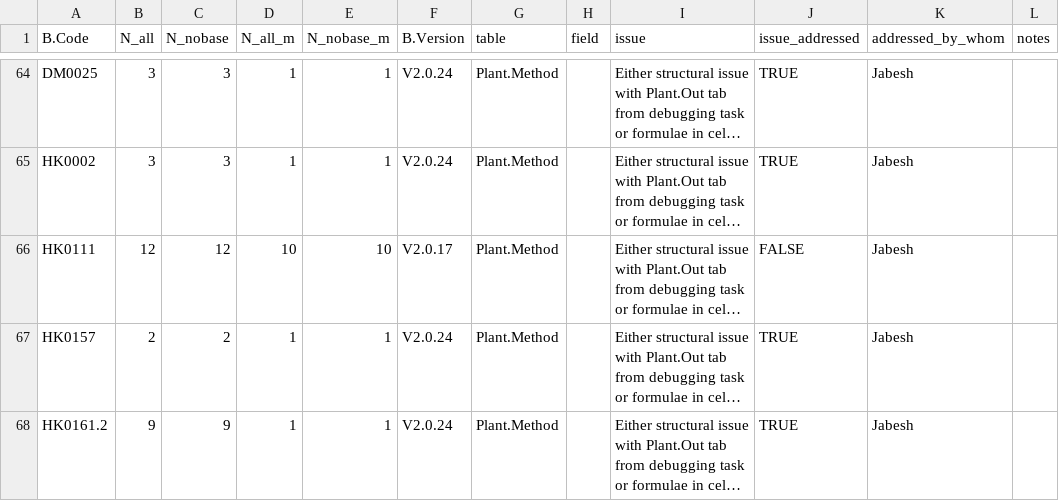
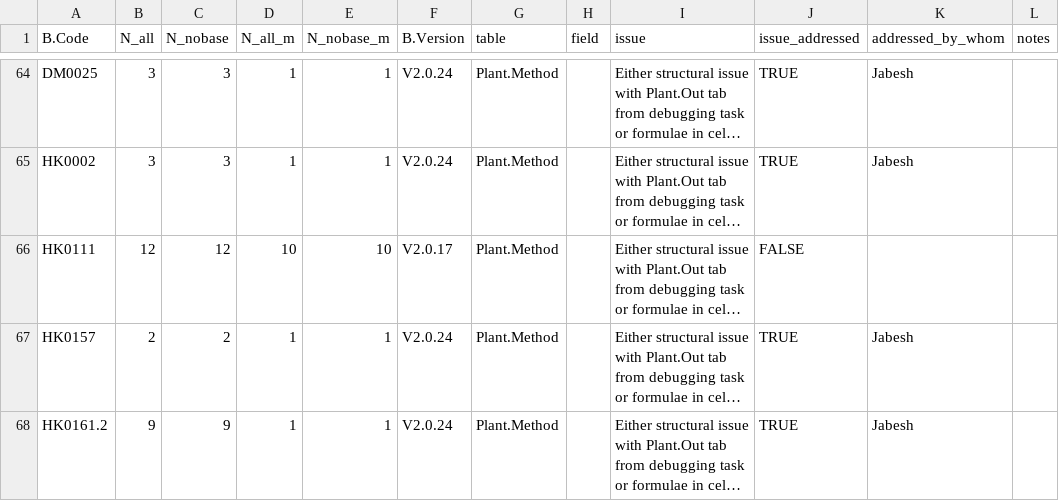
Before and after one commit to CIAT/ERA_dev, a CSV file: data/data_entry/industrious_elephant_2023/data_issues/plant_debugging_errors.csv, drawn as a sheet; only a part is shown, gaps mark what is left out; long unchanged cells end in …; the diff names each change by its address in the sheet, - before the commit and + after, or states it on an @@ line.

Commit message:
Update plant_debugging_errors.csv

```diff
--- a/data/data_entry/industrious_elephant_2023/data_issues/plant_debugging_errors.csv
+++ b/data/data_entry/industrious_elephant_2023/data_issues/plant_debugging_errors.csv
-K66 (addressed_by_whom): Jabesh
+K66 (addressed_by_whom): (empty)
```
